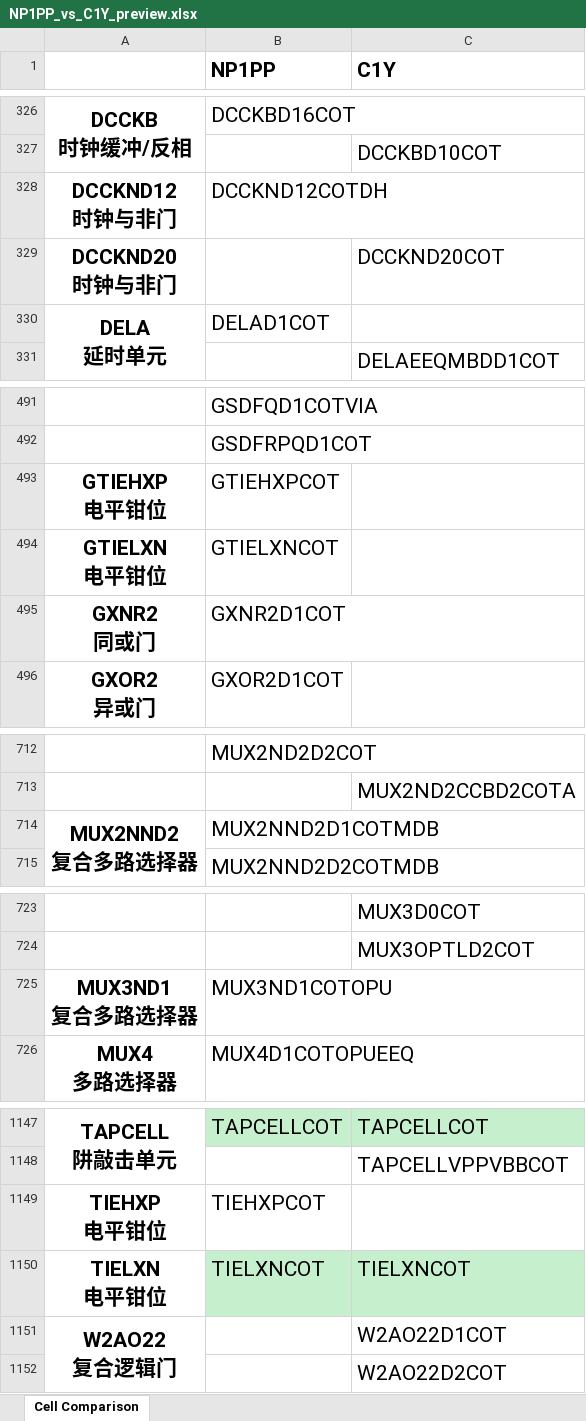
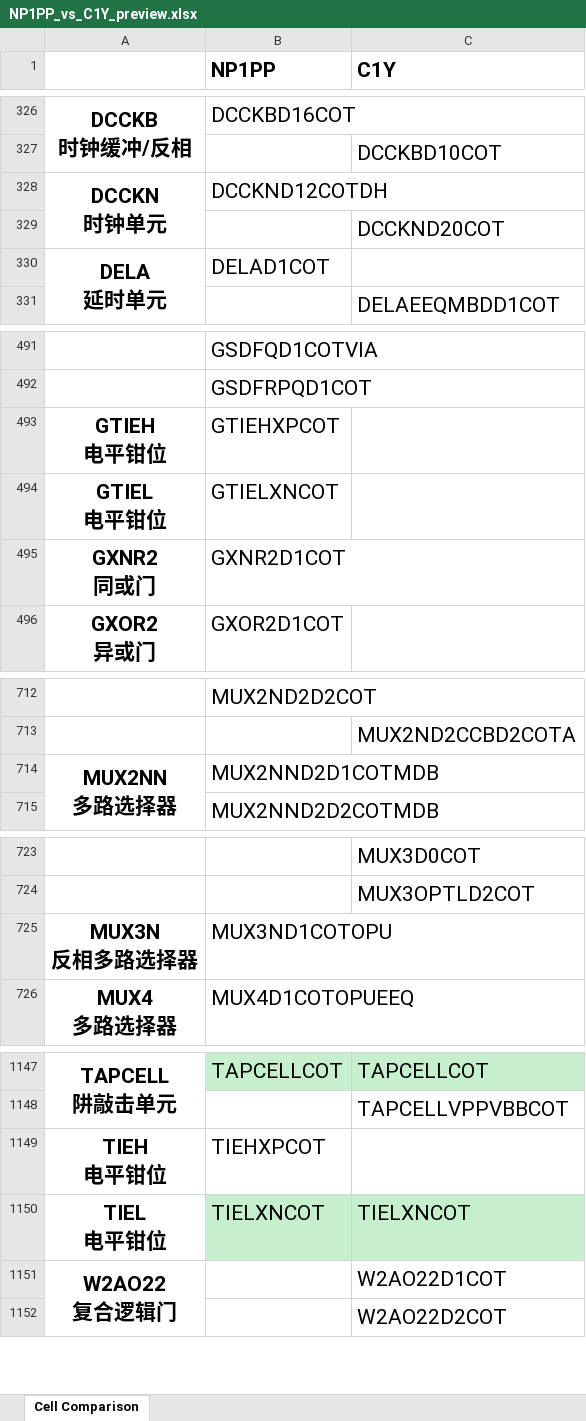
Before and after one commit to EsaLongs/lib-cell-compare, an Excel workbook: preview/NP1PP_vs_C1Y_preview.xlsx, sheet Cell Comparison, drawn as a sheet; only a part is shown, gaps mark what is left out; values as stored, in another font and other column widths than the file's, no borders; ↵ is a line break in a cell; the diff covers the shown part only; the diff names each change by its address in the sheet, - before the commit and + after, or states it on an @@ line.

```diff
--- a/preview/NP1PP_vs_C1Y_preview.xlsx (sheet Cell Comparison)
+++ b/preview/NP1PP_vs_C1Y_preview.xlsx (sheet Cell Comparison)
-A328: DCCKND12 ↵ 时钟与非门
+A328: DCCKN ↵ 时钟单元
+A328:A329 merged
-A329: DCCKND20 ↵ 时钟与非门
+A329: (empty)
-A493: GTIEHXP ↵ 电平钳位
+A493: GTIEH ↵ 电平钳位
-A494: GTIELXN ↵ 电平钳位
+A494: GTIEL ↵ 电平钳位
-A714: MUX2NND2 ↵ 复合多路选择器
+A714: MUX2NN ↵ 多路选择器
-A725: MUX3ND1 ↵ 复合多路选择器
+A725: MUX3N ↵ 反相多路选择器
-A1149: TIEHXP ↵ 电平钳位
+A1149: TIEH ↵ 电平钳位
-A1150: TIELXN ↵ 电平钳位
+A1150: TIEL ↵ 电平钳位
```
Also changed, not shown: 7 added rows, 7 removed rows, 8 moved rows, 21 edited cells and merged cells elsewhere in this sheet, 5 other files.
